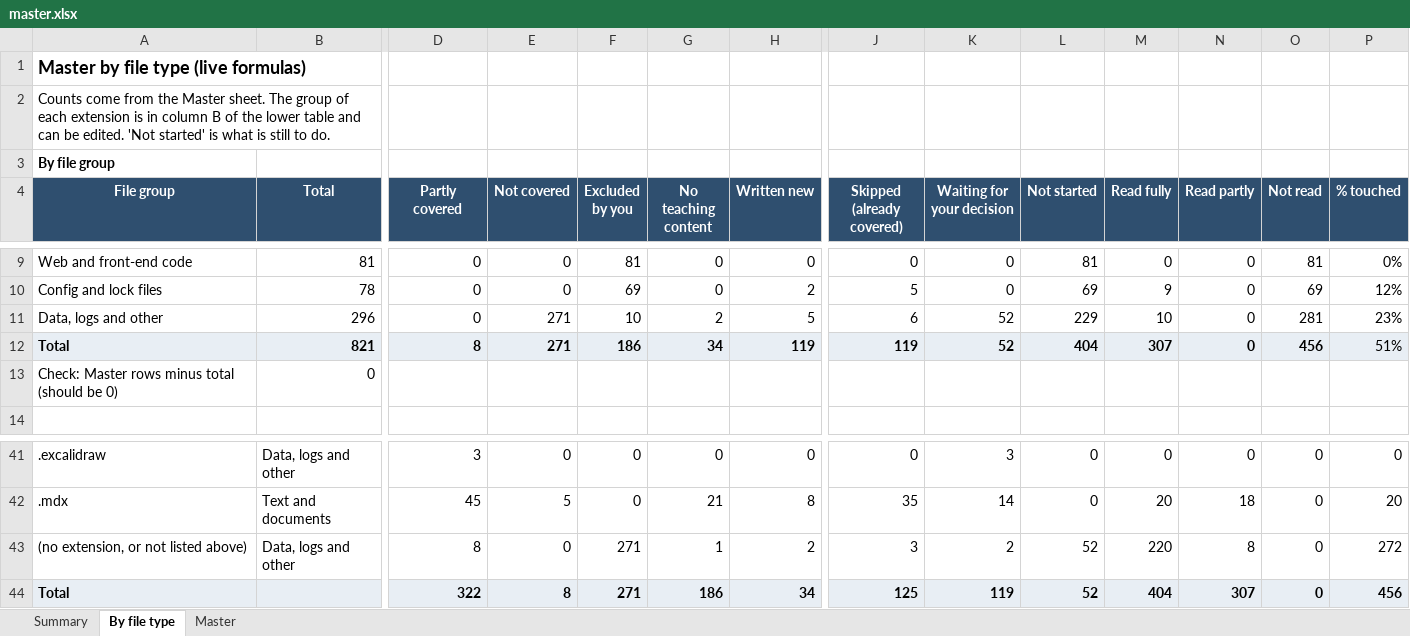
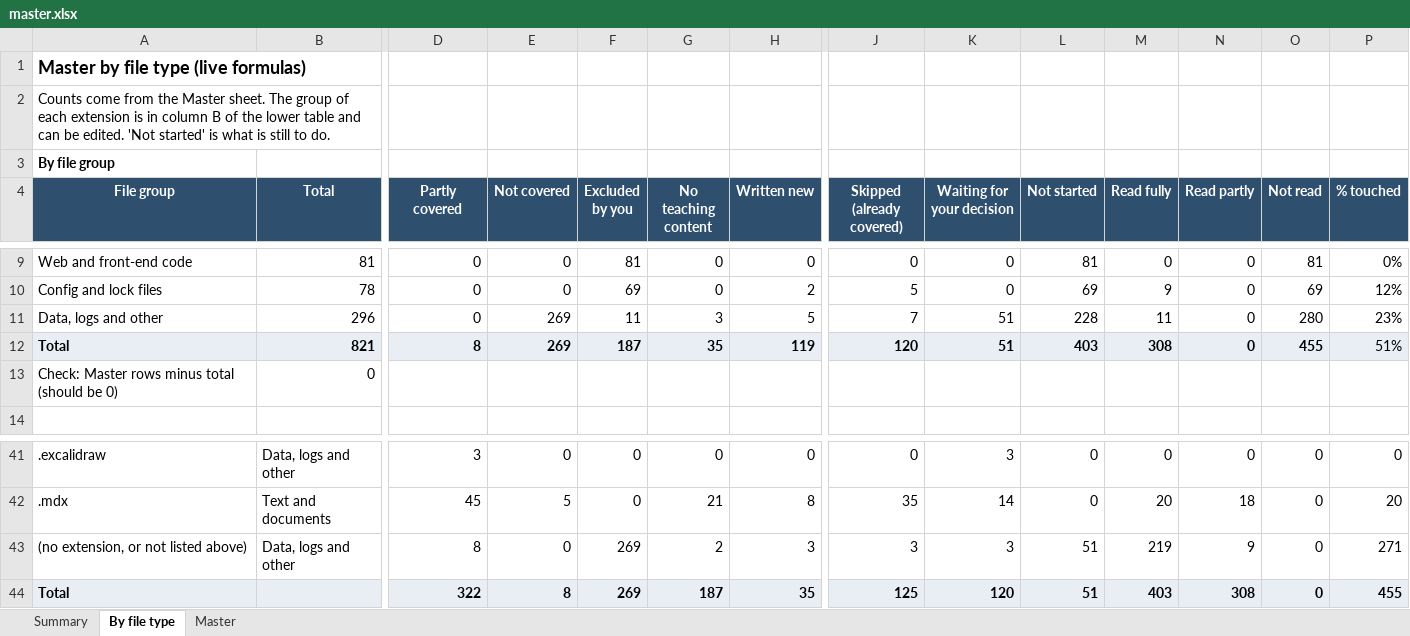
Before and after one commit to kiaanwankhede/MyNotes, an Excel workbook: master/master.xlsx, sheet By file type, drawn as a sheet; only a part is shown, gaps mark what is left out; values as stored, in another font and other column widths than the file's, no borders; the diff names each change by its address in the sheet, - before the commit and + after, or states it on an @@ line.

```diff
--- a/master/master.xlsx (sheet By file type)
+++ b/master/master.xlsx (sheet By file type)
-E11:E12 (Not covered): 271
+E11:E12 (Not covered): 269
-F11 (Excluded by you): 10
+F11 (Excluded by you): 11
-G11 (No teaching content): 2
+G11 (No teaching content): 3
-J11 (Skipped (already covered)): 6
+J11 (Skipped (already covered)): 7
-K11:K12 (Waiting for your decision): 52
+K11:K12 (Waiting for your decision): 51
-L11 (Not started): 229
+L11 (Not started): 228
-M11 (Read fully): 10
+M11 (Read fully): 11
-O11 (Not read): 281
+O11 (Not read): 280
-F12 (Excluded by you): 186
+F12 (Excluded by you): 187
-G12 (No teaching content): 34
+G12 (No teaching content): 35
-J12 (Skipped (already covered)): 119
+J12 (Skipped (already covered)): 120
-L12 (Not started): 404
+L12 (Not started): 403
-M12 (Read fully): 307
+M12 (Read fully): 308
-O12 (Not read): 456
+O12 (Not read): 455
-F43:F44 (Excluded by you): 271
+F43:F44 (Excluded by you): 269
-G43 (No teaching content): 1
+G43 (No teaching content): 2
-H43 (Written new): 2
+H43 (Written new): 3
-K43 (Waiting for your decision): 2
+K43 (Waiting for your decision): 3
-L43:L44 (Not started): 52
+L43:L44 (Not started): 51
-M43 (Read fully): 220
+M43 (Read fully): 219
-N43 (Read partly): 8
+N43 (Read partly): 9
-P43 (% touched): 272
+P43 (% touched): 271
-G44 (No teaching content): 186
+G44 (No teaching content): 187
-H44 (Written new): 34
+H44 (Written new): 35
-K44 (Waiting for your decision): 119
+K44 (Waiting for your decision): 120
-M44 (Read fully): 404
+M44 (Read fully): 403
-N44 (Read partly): 307
+N44 (Read partly): 308
-P44 (% touched): 456
+P44 (% touched): 455
```
Also changed, not shown: sheet Summary, sheet Master.
